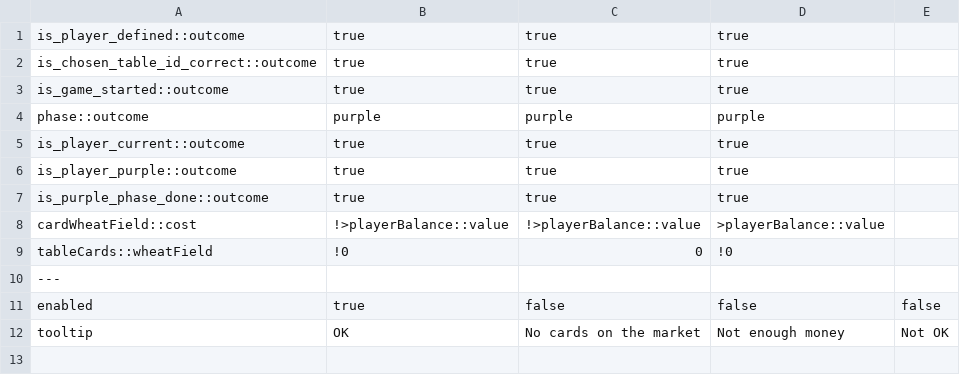
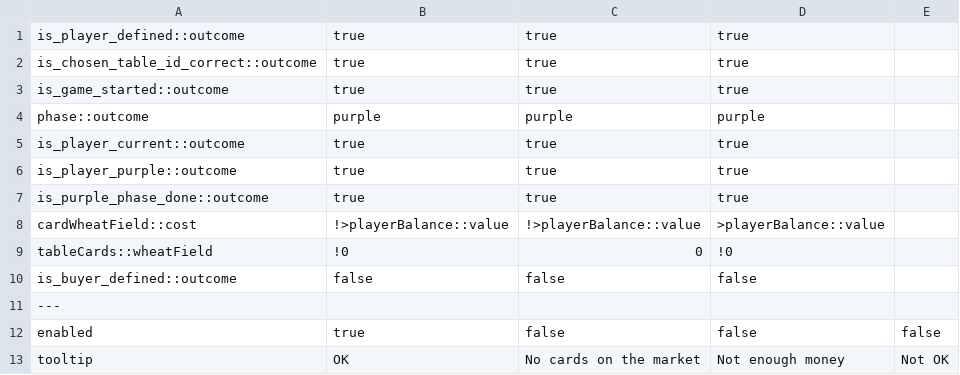
Before and after one commit to citerm/tg-doc, a CSV file: Sources/tables/commands/buy_blue_card_wheat_field.csv, drawn as a sheet; the diff names each change by its address in the sheet, - before the commit and + after, or states it on an @@ line.

```diff
--- a/Sources/tables/commands/buy_blue_card_wheat_field.csv
+++ b/Sources/tables/commands/buy_blue_card_wheat_field.csv
+row 10: is_buyer_defined::outcome | false | false | false
```
Also changed, not shown: Sources/tables/commands/buy_blue_card_apple_orchard.csv, Sources/tables/commands/buy_blue_card_farm.csv, 30 other files.
